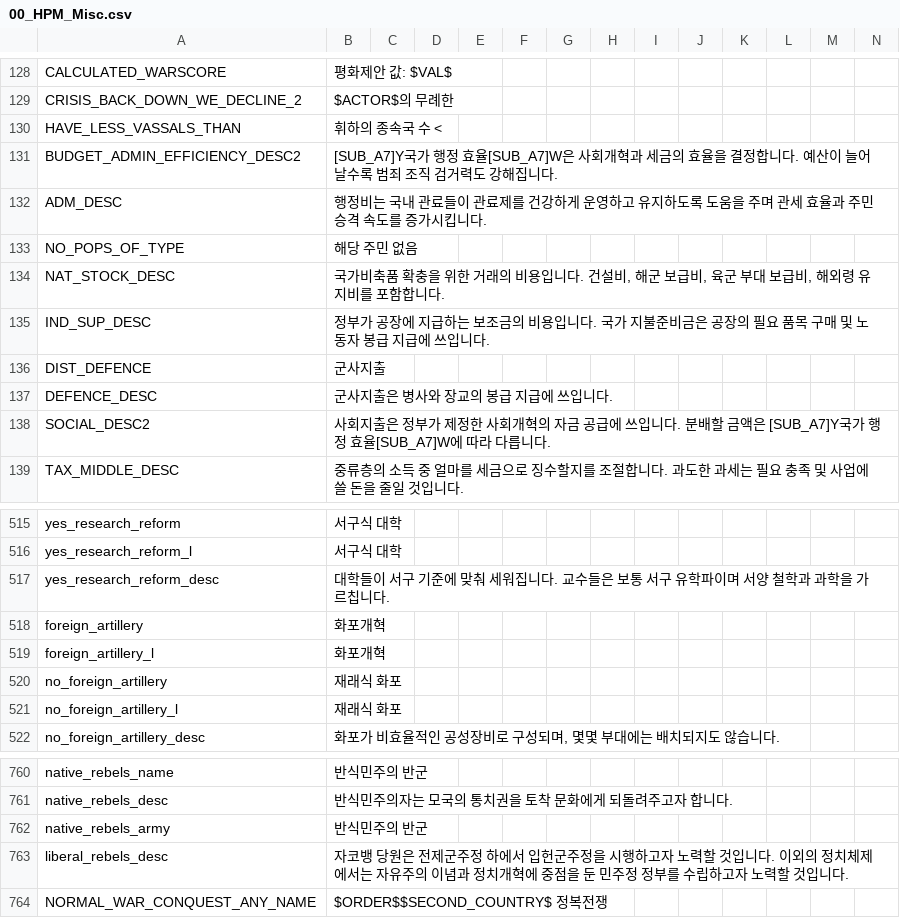
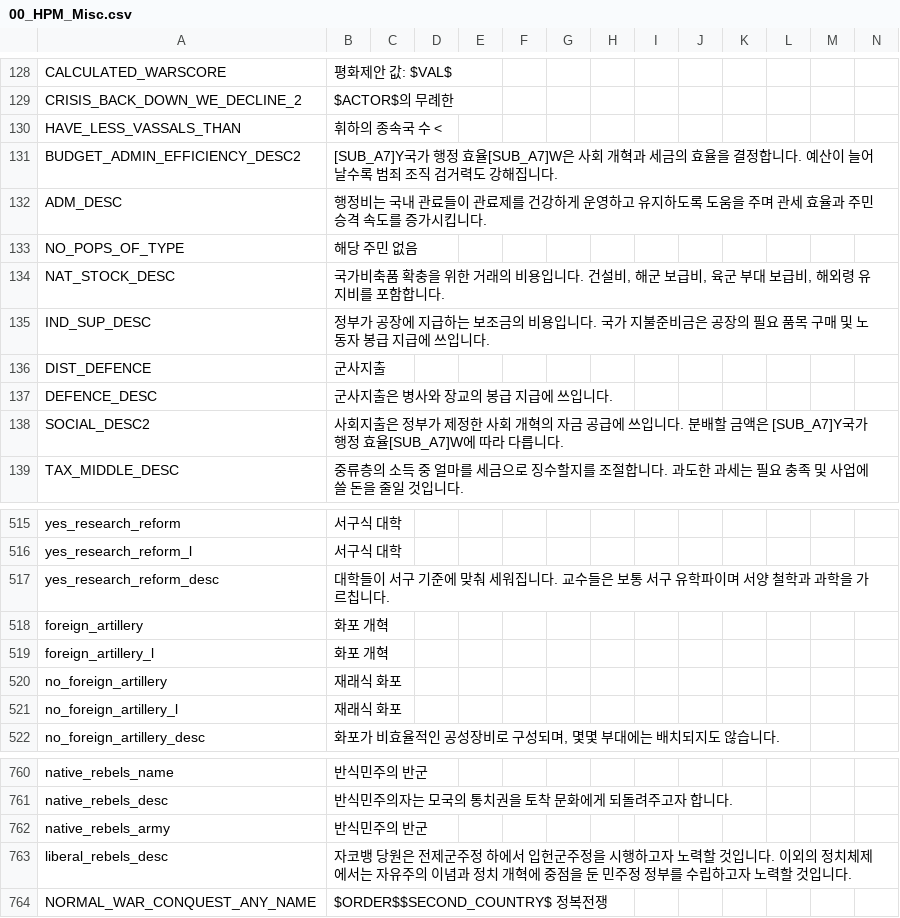
Before and after one commit to kimjeon-il/-Historical-Project-Mod-Korean-Patch, a CSV file: localisation/00_HPM_Misc.csv, drawn as a sheet; only a part is shown, gaps mark what is left out; the diff covers the shown part only.

```diff
--- a/localisation/00_HPM_Misc.csv
+++ b/localisation/00_HPM_Misc.csv
@@ -130,3 +130,3 @@ CRISIS_BACK_DOWN_WE_DECLINE_2;$ACTOR$의 무례한;;;;;;;;;;;;;
 HAVE_LESS_VASSALS_THAN; 휘하의 종속국 수 < ;;;;;;;;;;;;;
-BUDGET_ADMIN_EFFICIENCY_DESC2;[SUB_A7]Y국가 행정 효율[SUB_A7]W은 사회개혁과 세금의 효율을 결정합니다. 예산이 늘어날수록 범죄 조직 검거력도 강해집니다.;;;;;;;;;;;;;
+BUDGET_ADMIN_EFFICIENCY_DESC2;[SUB_A7]Y국가 행정 효율[SUB_A7]W은 사회 개혁과 세금의 효율을 결정합니다. 예산이 늘어날수록 범죄 조직 검거력도 강해집니다.;;;;;;;;;;;;;
 ADM_DESC;행정비는 국내 관료들이 관료제를 건강하게 운영하고 유지하도록 도움을 주며 관세 효율과 주민 승격 속도를 증가시킵니다.;;;;;;;;;;;;;
@@ -137,3 +137,3 @@ DIST_DEFENCE;군사지출;;;;;;;;;;;;;
 DEFENCE_DESC;군사지출은 병사와 장교의 봉급 지급에 쓰입니다.;;;;;;;;;;;;;
-SOCIAL_DESC2;사회지출은 정부가 제정한 사회개혁의 자금 공급에 쓰입니다. 분배할 금액은 [SUB_A7]Y국가 행정 효율[SUB_A7]W에 따라 다릅니다.;;;;;;;;;;;;;
+SOCIAL_DESC2;사회지출은 정부가 제정한 사회 개혁의 자금 공급에 쓰입니다. 분배할 금액은 [SUB_A7]Y국가 행정 효율[SUB_A7]W에 따라 다릅니다.;;;;;;;;;;;;;
 TAX_MIDDLE_DESC;중류층의 소득 중 얼마를 세금으로 징수할지를 조절합니다. 과도한 과세는 필요 충족 및 사업에 쓸 돈을 줄일 것입니다.;;;;;;;;;;;;;
@@ -517,4 +517,4 @@ yes_research_reform_l;서구식 대학;;;;;;;;;;;;;
 yes_research_reform_desc;대학들이 서구 기준에 맞춰 세워집니다. 교수들은 보통 서구 유학파이며 서양 철학과 과학을 가르칩니다.;;;;;;;;;;;;;
-foreign_artillery;화포개혁;;;;;;;;;;;;;
-foreign_artillery_l;화포개혁;;;;;;;;;;;;;
+foreign_artillery;화포 개혁;;;;;;;;;;;;;
+foreign_artillery_l;화포 개혁;;;;;;;;;;;;;
 no_foreign_artillery;재래식 화포;;;;;;;;;;;;;
@@ -762,3 +762,3 @@ native_rebels_desc;반식민주의자는 모국의 통치권을 토착 문화에
 native_rebels_army;반식민주의 반군;;;;;;;;;;;;;
-liberal_rebels_desc;자코뱅 당원은 전제군주정 하에서 입헌군주정을 시행하고자 노력할 것입니다. 이외의 정치체제에서는 자유주의 이념과 정치개혁에 중점을 둔 민주정 정부를 수립하고자 노력할 것입니다.;;;;;;;;;;;;;
+liberal_rebels_desc;자코뱅 당원은 전제군주정 하에서 입헌군주정을 시행하고자 노력할 것입니다. 이외의 정치체제에서는 자유주의 이념과 정치 개혁에 중점을 둔 민주정 정부를 수립하고자 노력할 것입니다.;;;;;;;;;;;;;
 NORMAL_WAR_CONQUEST_ANY_NAME;$ORDER$$SECOND_COUNTRY$ 정복전쟁;;;;;;;;;;;;;
```
Also changed, not shown: 16 edited cells elsewhere in this file.
